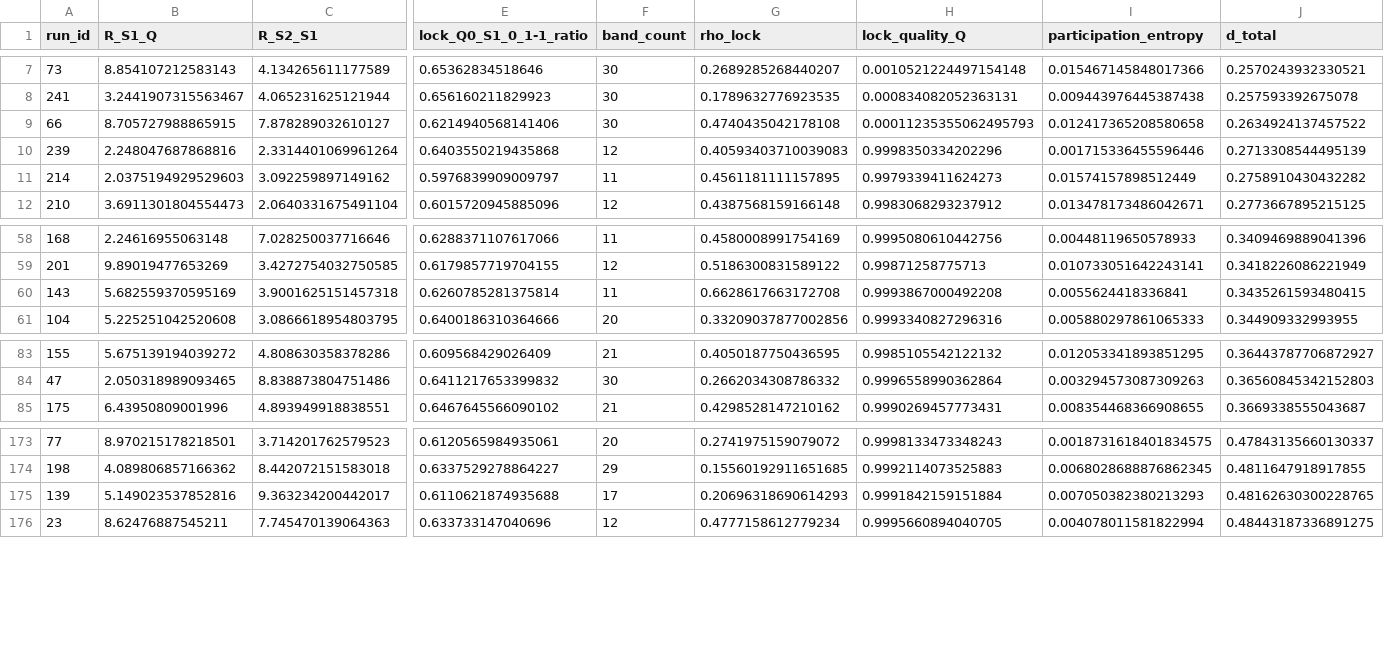
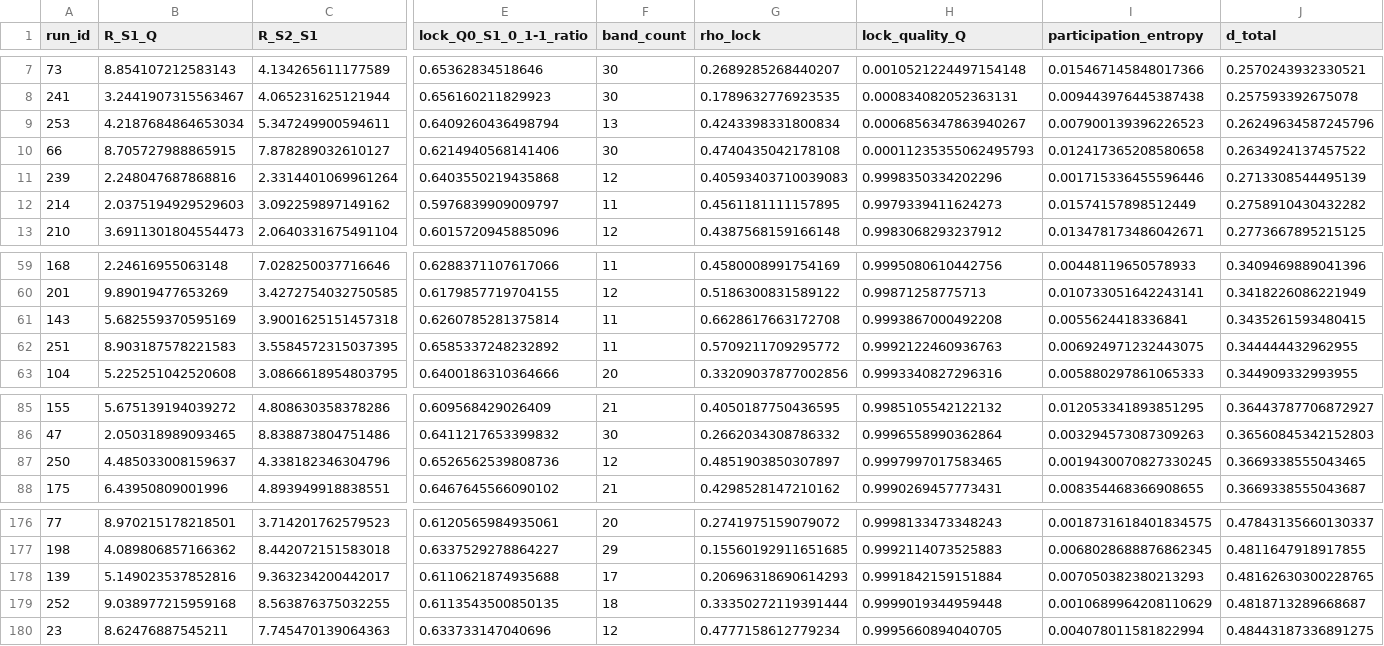
Before and after one commit to cesaragostino/doft-study05-internal-string-layers-below-quark, a CSV file: data/processed/ola1/dof_dna_catalog.csv, drawn as a sheet; only a part is shown, gaps mark what is left out; rows hold the shown columns only; the diff names each change by its address in the sheet, - before the commit and + after, or states it on an @@ line.

```diff
--- a/data/processed/ola1/dof_dna_catalog.csv
+++ b/data/processed/ola1/dof_dna_catalog.csv
+row 9: 253 | 4.2187684864653034 | 5.347249900594611 | 0.6409260436498794 | 13 | 0.4243398331800834 | 0.0006856347863940267 | 0.007900139396226523 | 0.26249634587245796
+row 62: 251 | 8.903187578221583 | 3.5584572315037395 | 0.6585337248232892 | 11 | 0.5709211709295772 | 0.9992122460936763 | 0.006924971232443075 | 0.344444432962955
+row 87: 250 | 4.485033008159637 | 4.338182346304796 | 0.6526562539808736 | 12 | 0.4851903850307897 | 0.9997997017583465 | 0.0019430070827330245 | 0.3669338555043465
+row 179: 252 | 9.038977215959168 | 8.563876375032255 | 0.6113543500850135 | 18 | 0.33350272119391444 | 0.9999019344959448 | 0.0010689964208110629 | 0.4818713289668687
```
Also changed, not shown: data/processed/digest/ola1/best_match_per_run.csv, data/processed/ola1/Ola1_3-2-5_s2_correlations.csv, 9 other files.
